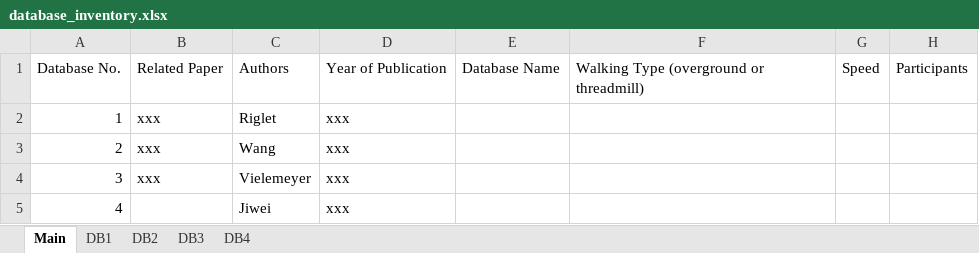
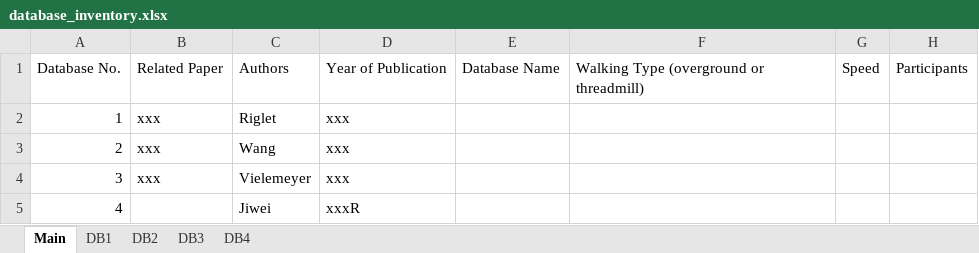
Before and after one commit to perlasqr/TeamProject_BioMAC, an Excel workbook: data/database_inventory.xlsx, sheet Main, drawn as a sheet; only a part is shown; values as stored, in another font and other column widths than the file's, no borders; the diff names each change by its address in the sheet, - before the commit and + after, or states it on an @@ line.

Commit message:
Update database_inventory.xlsx

```diff
--- a/data/database_inventory.xlsx (sheet Main)
+++ b/data/database_inventory.xlsx (sheet Main)
-D5: xxx
+D5: xxxR
```
